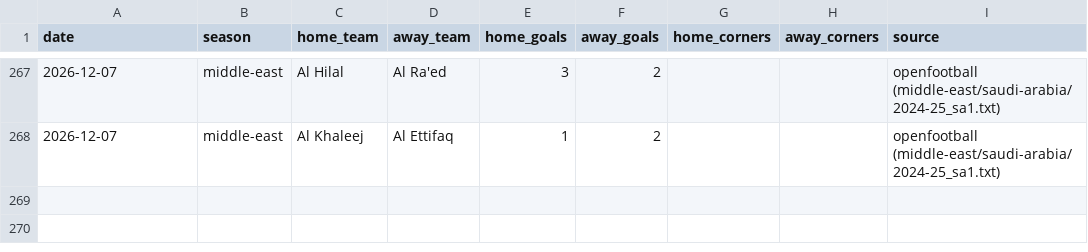
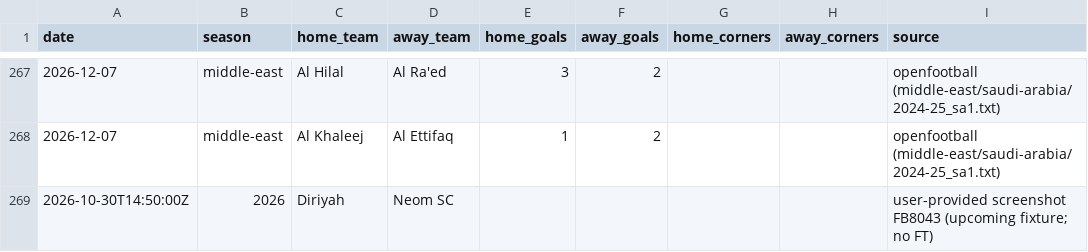
Before and after one commit to chunlong0909-collab/phoenix-v13, a CSV file: data/leagues/saudi-pro/matches.csv, drawn as a sheet; only a part is shown, gaps mark what is left out.

```diff
--- a/data/leagues/saudi-pro/matches.csv
+++ b/data/leagues/saudi-pro/matches.csv
@@ -268 +268,2 @@
 2026-12-07,middle-east,Al Khaleej,Al Ettifaq,1,2,,,openfootball (middle-east/saudi-arabia/2024-25_sa1.txt)
+2026-10-30T14:50:00Z,2026,Diriyah,Neom SC,,,,,user-provided screenshot FB8043 (upcoming fixture; no FT)
```
Also changed, not shown: data/leagues/saudi-pro/teams.csv, 5 other files.
